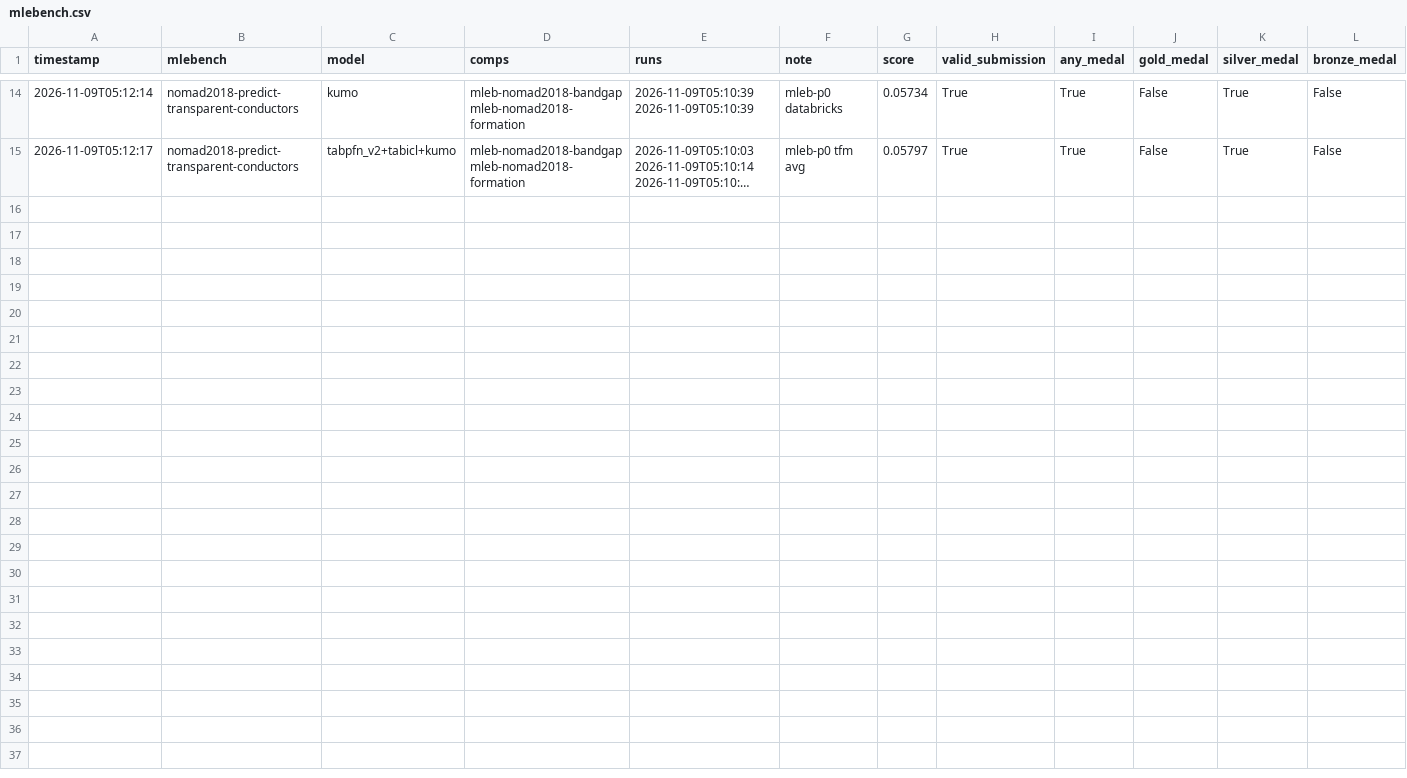
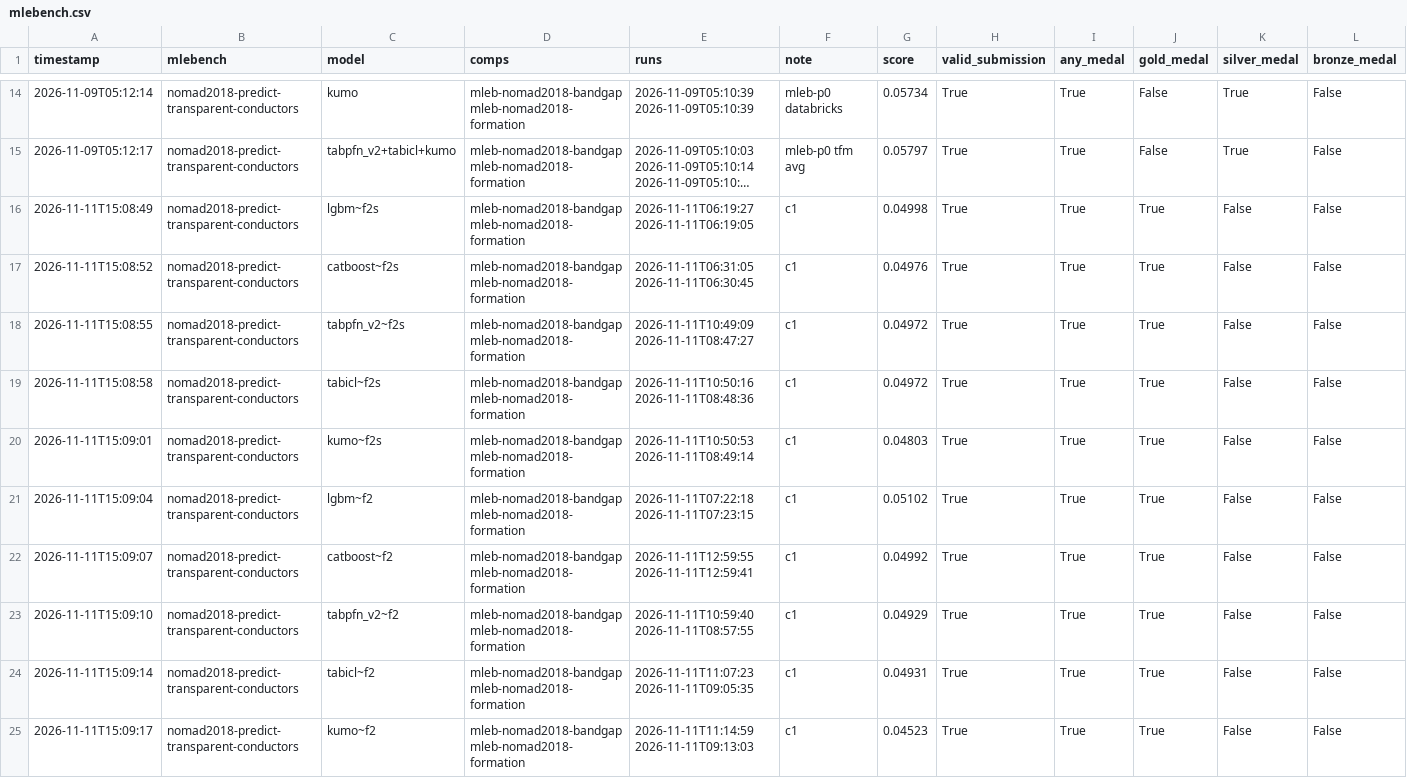
Before and after one commit to Aiden-Jeon/fm-agent-bench, a CSV file: results/mlebench.csv, drawn as a sheet; only a part is shown, gaps mark what is left out; long unchanged cells end in …; rows hold the shown columns only; the diff names each change by its address in the sheet, - before the commit and + after, or states it on an @@ line.

```diff
--- a/results/mlebench.csv
+++ b/results/mlebench.csv
+row 16: 2026-11-11T15:08:49 | nomad2018-predict-transparent-conductors | lgbm~f2s | mleb-nomad2018-bandgap mleb-nomad2018-formation | 2026-11-11T06:19:27 2026-11-11T06:19:05 | c1 | 0.04998 | True | True | True | False | False
+row 17: 2026-11-11T15:08:52 | nomad2018-predict-transparent-conductors | catboost~f2s | mleb-nomad2018-bandgap mleb-nomad2018-formation | 2026-11-11T06:31:05 2026-11-11T06:30:45 | c1 | 0.04976 | True | True | True | False | False
+row 18: 2026-11-11T15:08:55 | nomad2018-predict-transparent-conductors | tabpfn_v2~f2s | mleb-nomad2018-bandgap mleb-nomad2018-formation | 2026-11-11T10:49:09 2026-11-11T08:47:27 | c1 | 0.04972 | True | True | True | False | False
+row 19: 2026-11-11T15:08:58 | nomad2018-predict-transparent-conductors | tabicl~f2s | mleb-nomad2018-bandgap mleb-nomad2018-formation | 2026-11-11T10:50:16 2026-11-11T08:48:36 | c1 | 0.04972 | True | True | True | False | False
+row 20: 2026-11-11T15:09:01 | nomad2018-predict-transparent-conductors | kumo~f2s | mleb-nomad2018-bandgap mleb-nomad2018-formation | 2026-11-11T10:50:53 2026-11-11T08:49:14 | c1 | 0.04803 | True | True | True | False | False
+row 21: 2026-11-11T15:09:04 | nomad2018-predict-transparent-conductors | lgbm~f2 | mleb-nomad2018-bandgap mleb-nomad2018-formation | 2026-11-11T07:22:18 2026-11-11T07:23:15 | c1 | 0.05102 | True | True | True | False | False
+row 22: 2026-11-11T15:09:07 | nomad2018-predict-transparent-conductors | catboost~f2 | mleb-nomad2018-bandgap mleb-nomad2018-formation | 2026-11-11T12:59:55 2026-11-11T12:59:41 | c1 | 0.04992 | True | True | True | False | False
+row 23: 2026-11-11T15:09:10 | nomad2018-predict-transparent-conductors | tabpfn_v2~f2 | mleb-nomad2018-bandgap mleb-nomad2018-formation | 2026-11-11T10:59:40 2026-11-11T08:57:55 | c1 | 0.04929 | True | True | True | False | False
+row 24: 2026-11-11T15:09:14 | nomad2018-predict-transparent-conductors | tabicl~f2 | mleb-nomad2018-bandgap mleb-nomad2018-formation | 2026-11-11T11:07:23 2026-11-11T09:05:35 | c1 | 0.04931 | True | True | True | False | False
+row 25: 2026-11-11T15:09:17 | nomad2018-predict-transparent-conductors | kumo~f2 | mleb-nomad2018-bandgap mleb-nomad2018-formation | 2026-11-11T11:14:59 2026-11-11T09:13:03 | c1 | 0.04523 | True | True | True | False | False
```
Also changed, not shown: results/mlebench_runs.csv, results/results.csv, 6 other files.
